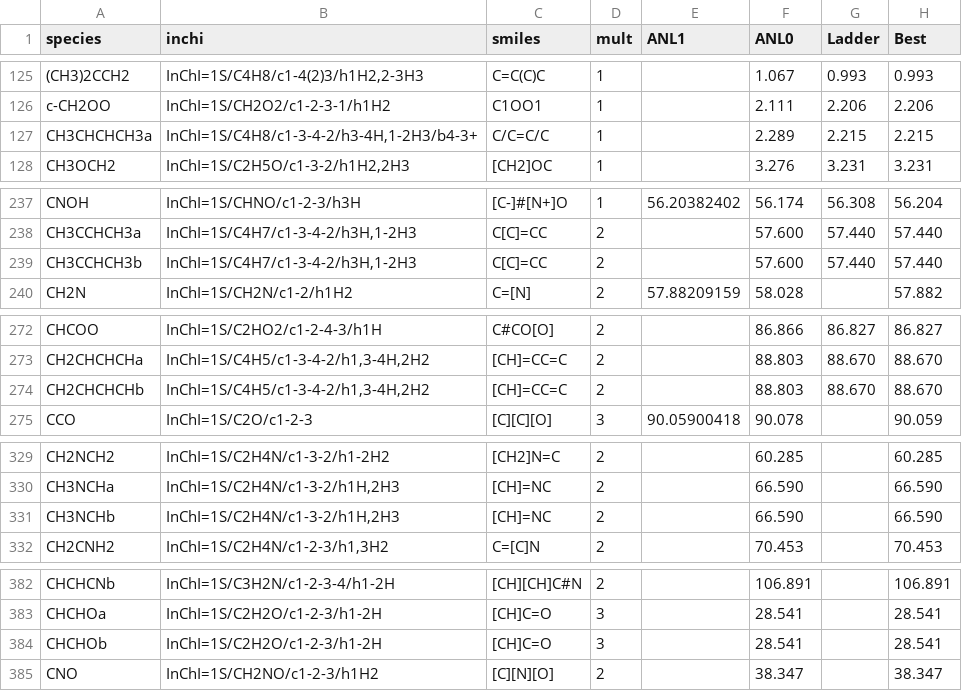
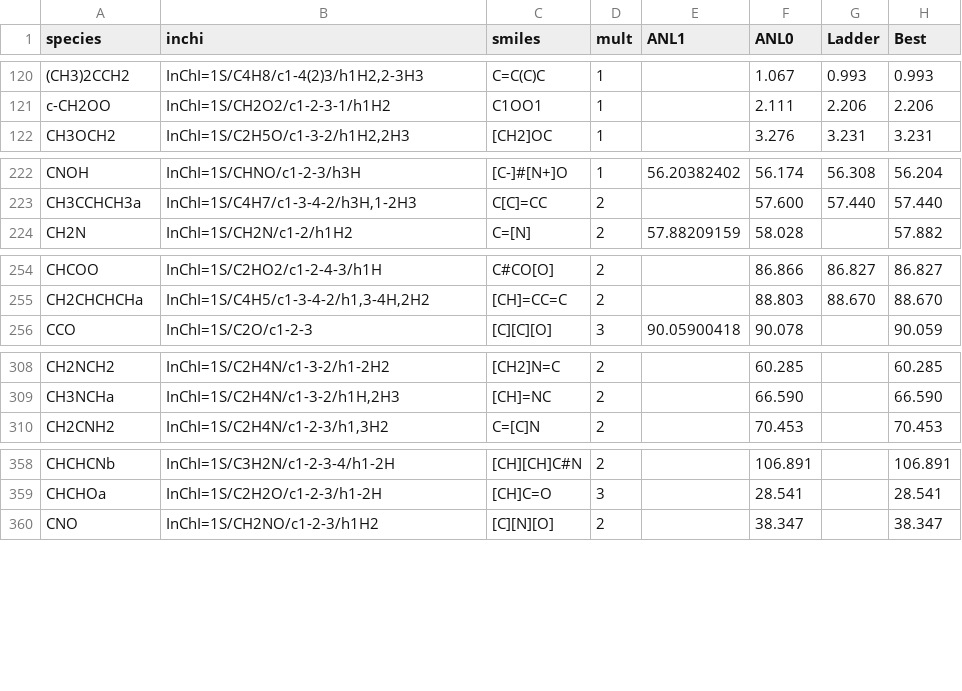
Before and after one commit to Auto-Mech/mechanalyzer, a CSV file: thermfit/thermdb/Hfdb_0K.csv, drawn as a sheet; only a part is shown, gaps mark what is left out; removed rows and columns are numbered as before the commit, all else as after; the diff covers the shown part only; the diff names each change by its address in the sheet, - before the commit and + after, or states it on an @@ line.

```diff
--- a/thermfit/thermdb/Hfdb_0K.csv
+++ b/thermfit/thermdb/Hfdb_0K.csv
@@ row 127 moved to row 299: CH3CHCHCH3a @@
-row 239: CH3CCHCH3b | InChI=1S/C4H7/c1-3-4-2/h3H,1-2H3 | C[C]=CC | 2 |  | 57.600 | 57.440 | 57.440
-row 274: CH2CHCHCHb | InChI=1S/C4H5/c1-3-4-2/h1,3-4H,2H2 | [CH]=CC=C | 2 |  | 88.803 | 88.670 | 88.670
-row 331: CH3NCHb | InChI=1S/C2H4N/c1-3-2/h1H,2H3 | [CH]=NC | 2 |  | 66.590 |  | 66.590
-row 384: CHCHOb | InChI=1S/C2H2O/c1-2-3/h1-2H | [CH]C=O | 3 |  | 28.541 |  | 28.541
```
Also changed, not shown: 21 removed rows elsewhere in this file, 3 other files.
